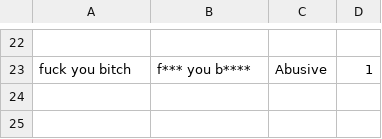
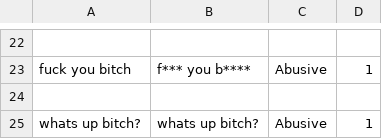
Before and after one commit to AkshayJain-22/profanity_filter, a CSV file: records.csv, drawn as a sheet; only a part is shown, gaps mark what is left out; the diff names each change by its address in the sheet, - before the commit and + after, or states it on an @@ line.

```diff
--- a/records.csv
+++ b/records.csv
+row 24: (empty)
+row 25: whats up bitch? | whats up bitch? | Abusive | 1
```
Also changed, not shown: 3 other files.
